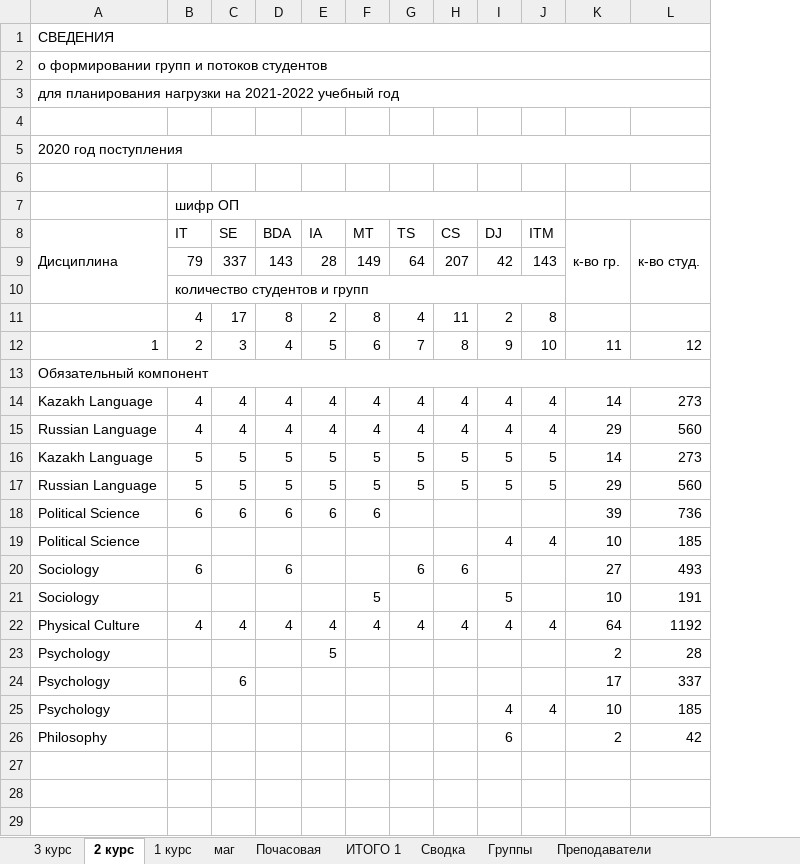
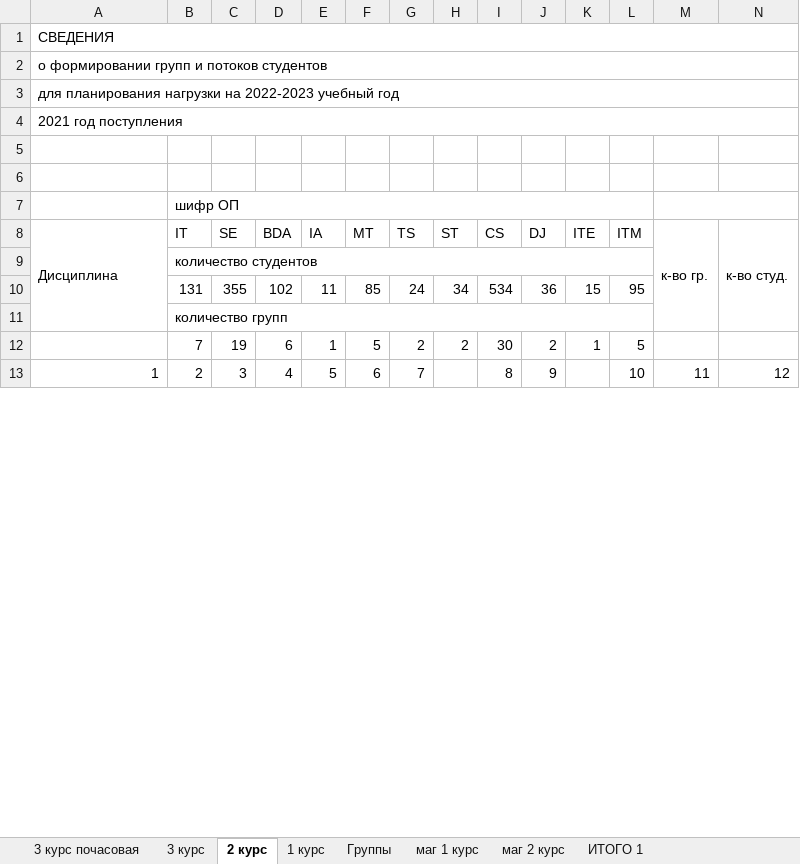
Before and after one commit to hachimanhikki/diploma-backend-for-server, an Excel workbook: file/all_data.xlsx, sheet 2 курс, drawn as a sheet; only a part is shown; values as stored, in another font and other column widths than the file's, no cell formats; removed rows and columns are numbered as before the commit, all else as after; rows hold the shown columns only; the diff covers the shown part only; the diff names each change by its address in the sheet, - before the commit and + after, or states it on an @@ line.

```diff
--- a/file/all_data.xlsx (sheet 2 курс)
+++ b/file/all_data.xlsx (sheet 2 курс)
-sheet tab: маг
+sheet tab: маг 1 курс
-sheet tab: Преподаватели
+sheet tab: 3 курс почасовая
-sheet tab: Почасовая
-sheet tab: Cводка
+sheet tab: маг 2 курс
@@ sheet tab order changed: 3 курс почасовая | 3 курс | 2 курс | 1 курс | Группы | маг 1 курс | маг 2 курс | ИТОГО 1 @@
+column H (ST), empty
+column K (ITE), empty
-A3 (Дисциплина): …нагрузки на 2021-2022 учебный год
+A3 (Дисциплина): …нагрузки на 2022-2023 учебный год
+row 4: 2021 год поступления
-row 5: 2020 год поступления
-row 9:  | 79 | 337 | 143 | 28 | 149 | 64 | 207 | 42 | 143
-B9 (IT): количество студентов и групп
+B9 (IT): количество студентов
-row 11:  | 4 | 17 | 8 | 2 | 8 | 4 | 11 | 2 | 8
+row 10:  | 131 | 355 | 102 | 11 | 85 | 24 | 34 | 534 | 36 | 15 | 95
+row 11:  | количество групп
+row 12:  | 7 | 19 | 6 | 1 | 5 | 2 | 2 | 30 | 2 | 1 | 5
@@ row 13 hidden: Обязательный компонент @@
-row 14: Kazakh Language | 4 | 4 | 4 | 4 | 4 | 4 | 4 | 4 | 4 | 14 | 273
-row 15: Russian Language | 4 | 4 | 4 | 4 | 4 | 4 | 4 | 4 | 4 | 29 | 560
-row 16: Kazakh Language | 5 | 5 | 5 | 5 | 5 | 5 | 5 | 5 | 5 | 14 | 273
-row 17: Russian Language | 5 | 5 | 5 | 5 | 5 | 5 | 5 | 5 | 5 | 29 | 560
-row 18: Political Science | 6 | 6 | 6 | 6 | 6 |  |  |  |  | 39 | 736
-row 19: Political Science |  |  |  |  |  |  |  | 4 | 4 | 10 | 185
-row 20: Sociology | 6 |  | 6 |  |  | 6 | 6 |  |  | 27 | 493
-row 21: Sociology |  |  |  |  | 5 |  |  | 5 |  | 10 | 191
-row 22: Physical Culture | 4 | 4 | 4 | 4 | 4 | 4 | 4 | 4 | 4 | 64 | 1192
-row 23: Psychology |  |  |  | 5 |  |  |  |  |  | 2 | 28
-row 24: Psychology |  | 6 |  |  |  |  |  |  |  | 17 | 337
-row 25: Psychology |  |  |  |  |  |  |  | 4 | 4 | 10 | 185
-row 26: Philosophy |  |  |  |  |  |  |  | 6 |  | 2 | 42
-row 27: (empty)
-row 28: (empty)
-row 29: (empty)
```
Also changed, not shown: 24 added rows, 113 removed rows and 100 edited cells elsewhere in this sheet, sheet маг 1 курс, sheet Группы, sheet 1 курс, sheet 3 курс, sheet 3 курс почасовая, sheet ИТОГО 1, other sheet tabs, cell formats, formulas that keep their value, hidden cells, 9 other files.
